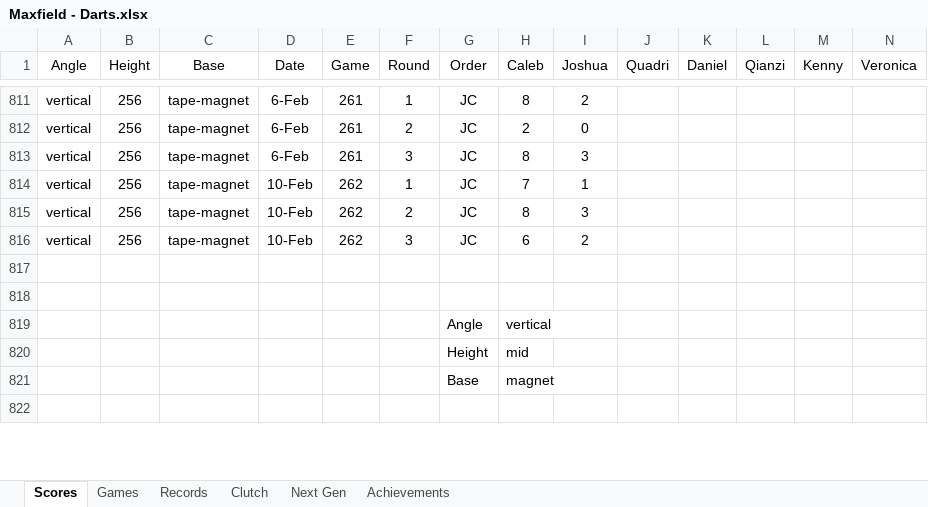
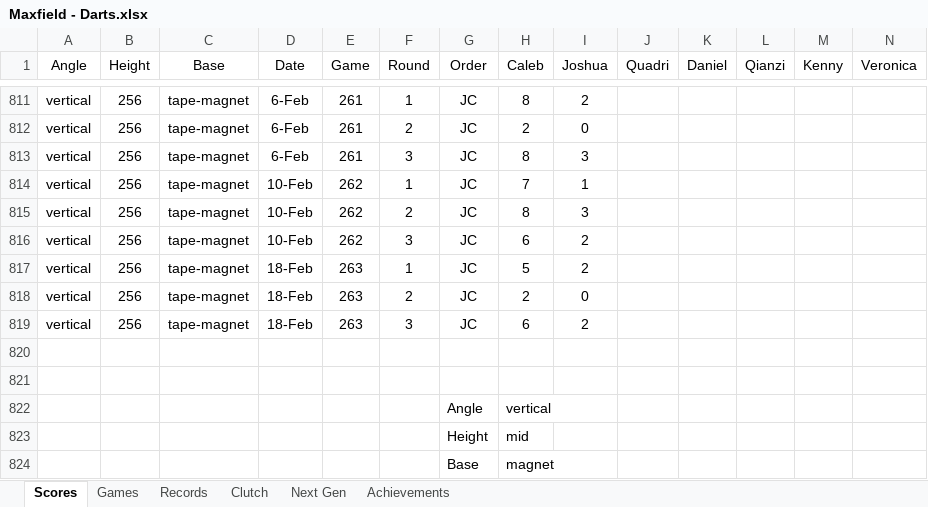
Before and after one commit to CalebSkinner1/DartsAnalysis, an Excel workbook: Maxfield - Darts.xlsx, sheet Scores, drawn as a sheet; only a part is shown, gaps mark what is left out; the shorter side is filled out with more unchanged rows; values as stored, in another font and other column widths than the file's, no borders; table styles not drawn; rows hold the shown columns only; the diff names each change by its address in the sheet, - before the commit and + after, or states it on an @@ line.

Commit message:
Update Maxfield - Darts.xlsx

```diff
--- a/Maxfield - Darts.xlsx (sheet Scores)
+++ b/Maxfield - Darts.xlsx (sheet Scores)
+row 817: vertical | 256 | tape-magnet | 18-Feb | 263 | 1 | JC | 5 | 2
+row 818: vertical | 256 | tape-magnet | 18-Feb | 263 | 2 | JC | 2 | 0
+row 819: vertical | 256 | tape-magnet | 18-Feb | 263 | 3 | JC | 6 | 2
```
Also changed, not shown: sheet Next Gen.
